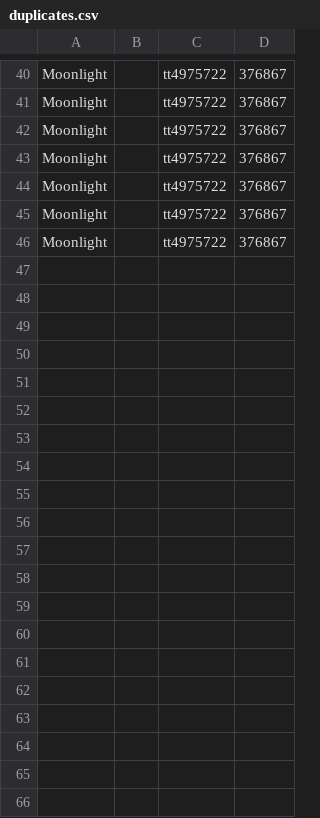
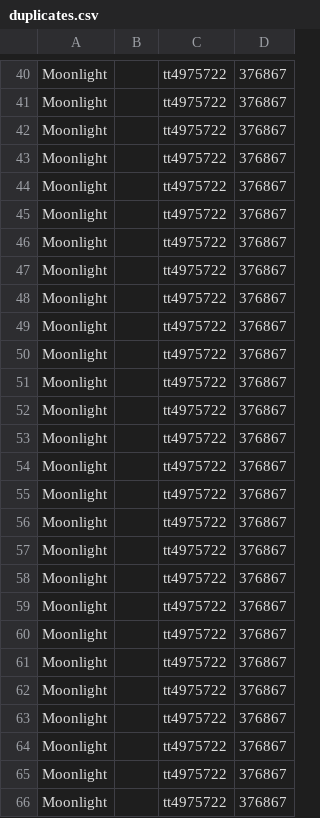
Before and after one commit to cmsjade5000/Vault966R2, a CSV file: reports/duplicates.csv, drawn as a sheet; only a part is shown, gaps mark what is left out; the diff covers the shown part only.

```diff
--- a/reports/duplicates.csv
+++ b/reports/duplicates.csv
@@ -46 +46,21 @@ Moonlight,,tt4975722,376867
 Moonlight,,tt4975722,376867
+Moonlight,,tt4975722,376867
+Moonlight,,tt4975722,376867
+Moonlight,,tt4975722,376867
+Moonlight,,tt4975722,376867
+Moonlight,,tt4975722,376867
+Moonlight,,tt4975722,376867
+Moonlight,,tt4975722,376867
+Moonlight,,tt4975722,376867
+Moonlight,,tt4975722,376867
+Moonlight,,tt4975722,376867
+Moonlight,,tt4975722,376867
+Moonlight,,tt4975722,376867
+Moonlight,,tt4975722,376867
+Moonlight,,tt4975722,376867
+Moonlight,,tt4975722,376867
+Moonlight,,tt4975722,376867
+Moonlight,,tt4975722,376867
+Moonlight,,tt4975722,376867
+Moonlight,,tt4975722,376867
+Moonlight,,tt4975722,376867
```
Also changed, not shown: 13 added rows elsewhere in this file, data/cleaned_titles.csv, 32 other files.
